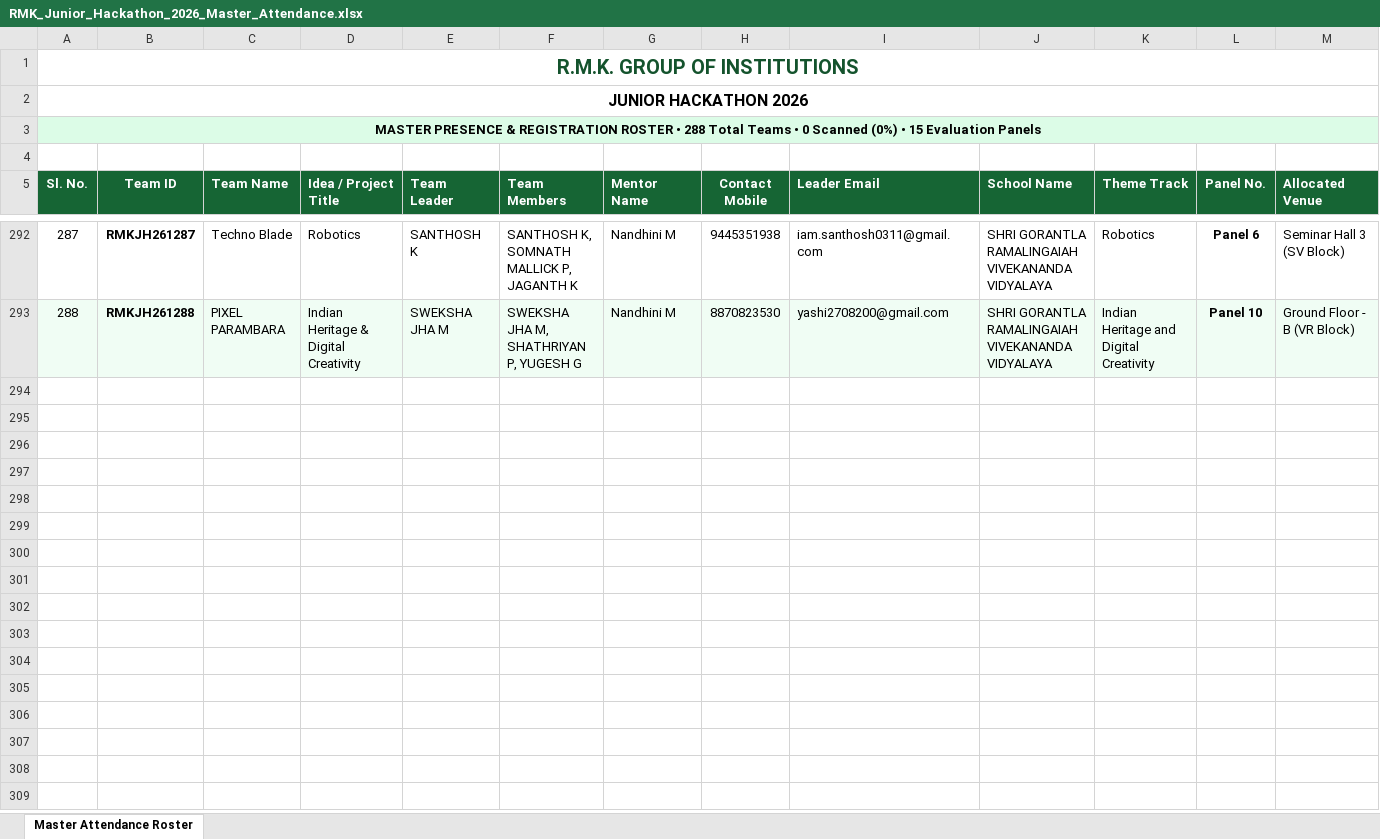
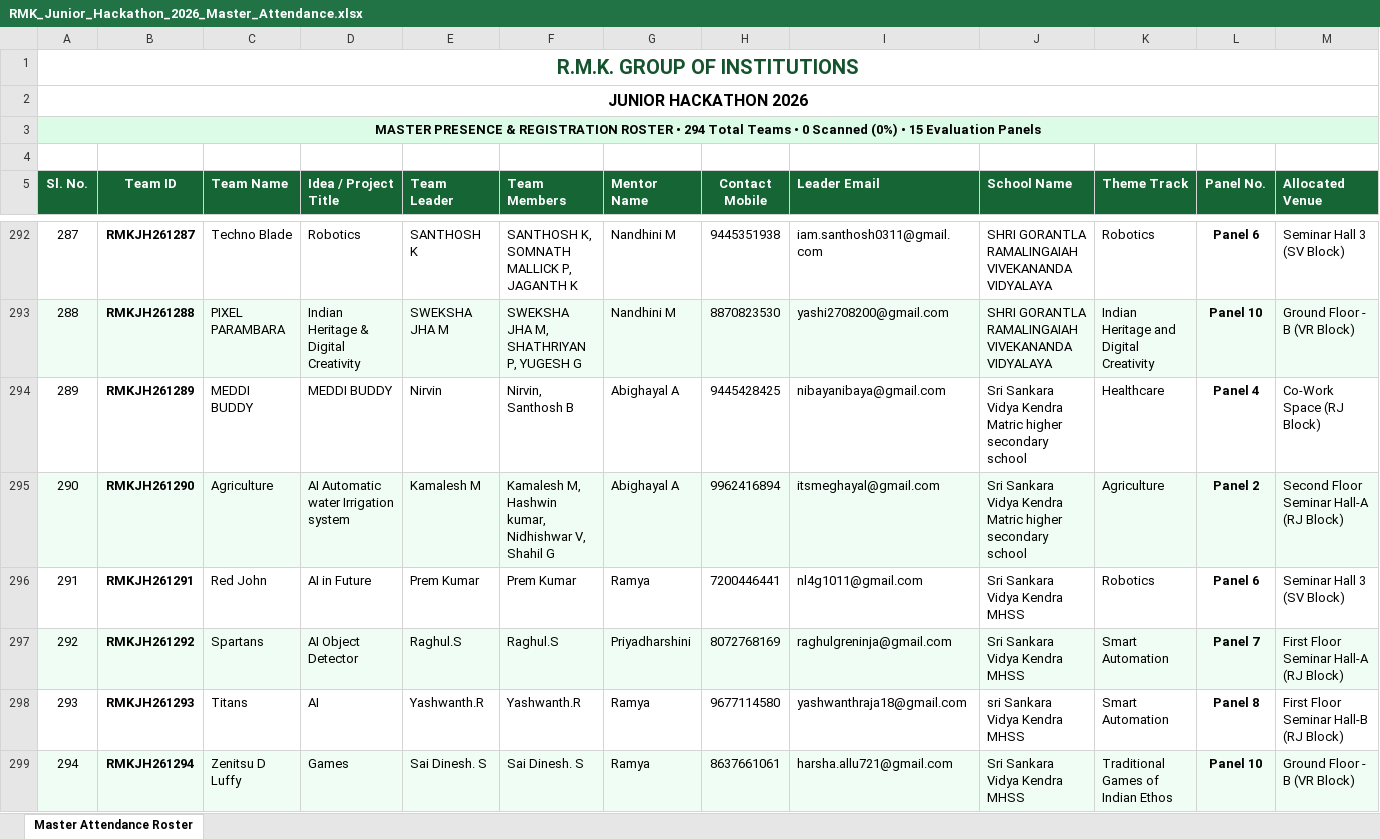
Before and after one commit to krish-mehta-01/rmk-jr-hackathon-2026, an Excel workbook: RMK_Junior_Hackathon_2026_Master_Attendance.xlsx, sheet Master Attendance Roster, drawn as a sheet; only a part is shown, gaps mark what is left out; values as stored, in another font and other column widths than the file's, no borders; charts and pictures not drawn; rows hold the shown columns only; the diff names each change by its address in the sheet, - before the commit and + after, or states it on an @@ line.

Commit message:
feat: include all 294 teams in database, venue allocations, and all export documents

```diff
--- a/RMK_Junior_Hackathon_2026_Master_Attendance.xlsx (sheet Master Attendance Roster)
+++ b/RMK_Junior_Hackathon_2026_Master_Attendance.xlsx (sheet Master Attendance Roster)
@@ column A (Sl. No.) renumbered in row 3 @@
+row 294: 289 | RMKJH261289 | MEDDI BUDDY | MEDDI BUDDY | Nirvin | Nirvin, Santhosh B | Abighayal A | 9445428425 | nibayanibaya@gmail.com | Sri Sankara Vidya Kendra Matric higher secondary school | Healthcare | Panel 4 | Co-Work Space (RJ Block)
+row 295: 290 | RMKJH261290 | Agriculture | AI Automatic water Irrigation system | Kamalesh M | Kamalesh M, Hashwin kumar, Nidhishwar V, Shahil G | Abighayal A | 9962416894 | itsmeghayal@gmail.com | Sri Sankara Vidya Kendra Matric higher secondary school | Agriculture | Panel 2 | Second Floor Seminar Hall-A (RJ Block)
+row 296: 291 | RMKJH261291 | Red John | AI in Future | Prem Kumar | Prem Kumar | Ramya | 7200446441 | nl4g1011@gmail.com | Sri Sankara Vidya Kendra MHSS | Robotics | Panel 6 | Seminar Hall 3 (SV Block)
+row 297: 292 | RMKJH261292 | Spartans | AI Object Detector | Raghul.S | Raghul.S | Priyadharshini | 8072768169 | raghulgreninja@gmail.com | Sri Sankara Vidya Kendra MHSS | Smart Automation | Panel 7 | First Floor Seminar Hall-A (RJ Block)
+row 298: 293 | RMKJH261293 | Titans | AI | Yashwanth.R | Yashwanth.R | Ramya | 9677114580 | yashwanthraja18@gmail.com | sri Sankara Vidya Kendra MHSS | Smart Automation | Panel 8 | First Floor Seminar Hall-B (RJ Block)
+row 299: 294 | RMKJH261294 | Zenitsu D Luffy | Games | Sai Dinesh. S | Sai Dinesh. S | Ramya | 8637661061 | harsha.allu721@gmail.com | Sri Sankara Vidya Kendra MHSS | Traditional Games of Indian Ethos | Panel 10 | Ground Floor - B (VR Block)
```
Also changed, not shown: RMK_Junior_Hackathon_2026_Theme_Wise_Teams.xlsx, RMK_Junior_Hackathon_2026_Venue_Wise_Teams.xlsx, 17 other files.
